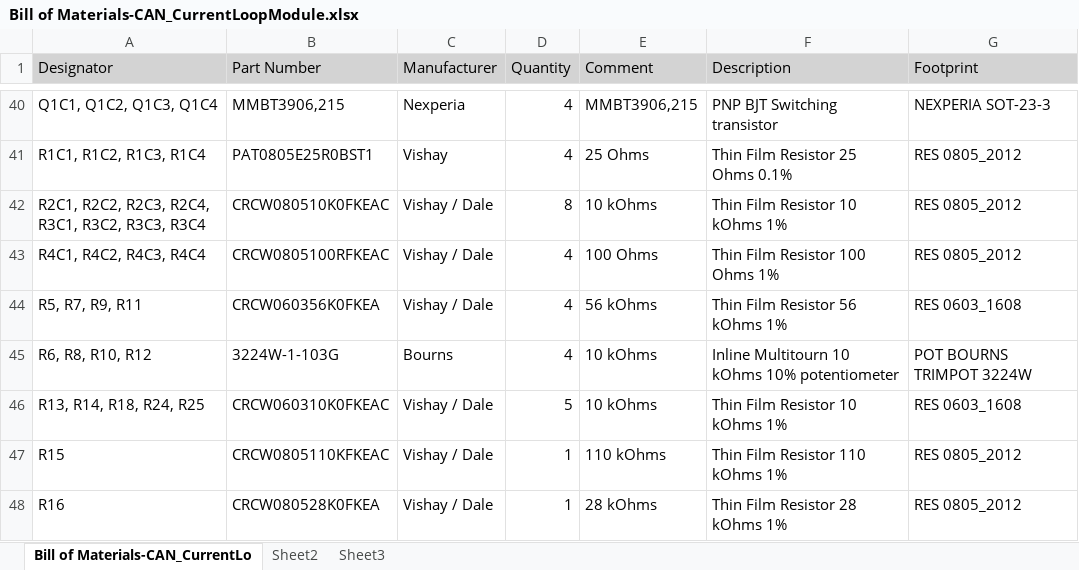
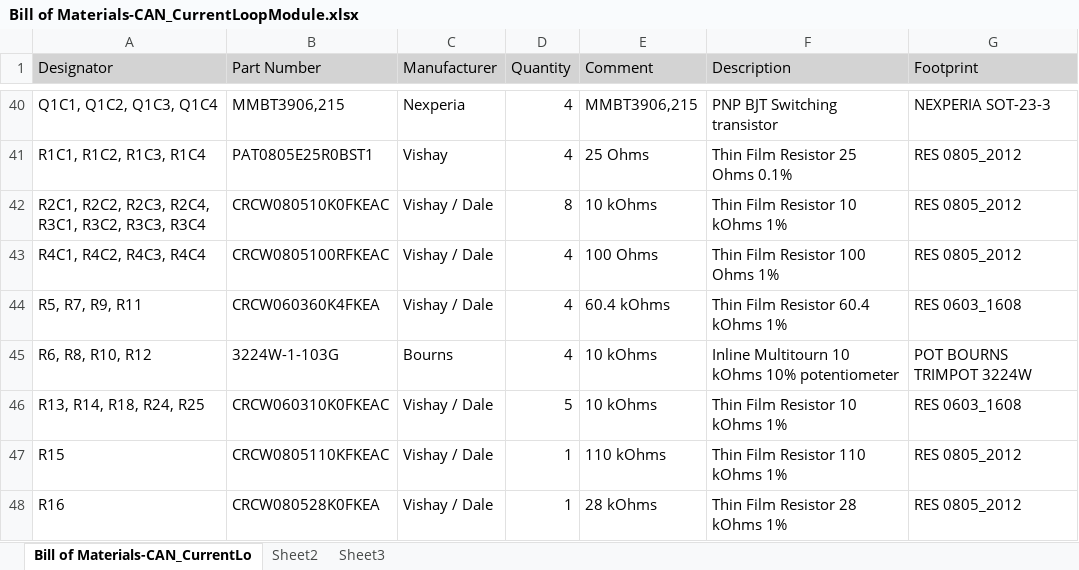
Before and after one commit to pablintino/AnalogIO-CAN-HW, an Excel workbook: Fabrication/BOM/Bill of Materials-CAN_CurrentLoopModule.xlsx, sheet Bill of Materials-CAN_CurrentLo, drawn as a sheet; only a part is shown, gaps mark what is left out; values as stored, in another font and other column widths than the file's, no borders; the diff names each change by its address in the sheet, - before the commit and + after, or states it on an @@ line.

Commit message:
Amplifier resistors has been changed to 60.4k instead of 56k in order to allow a less gain.

```diff
--- a/Fabrication/BOM/Bill of Materials-CAN_CurrentLoopModule.xlsx (sheet Bill of Materials-CAN_CurrentLo)
+++ b/Fabrication/BOM/Bill of Materials-CAN_CurrentLoopModule.xlsx (sheet Bill of Materials-CAN_CurrentLo)
-B44 (Part Number): CRCW060356K0FKEA
+B44 (Part Number): CRCW060360K4FKEA
-E44 (Comment): 56 kOhms
+E44 (Comment): 60.4 kOhms
-F44 (Description): Thin Film Resistor 56 kOhms 1%
+F44 (Description): Thin Film Resistor 60.4 kOhms 1%
```
Also changed, not shown: 6 other files.
